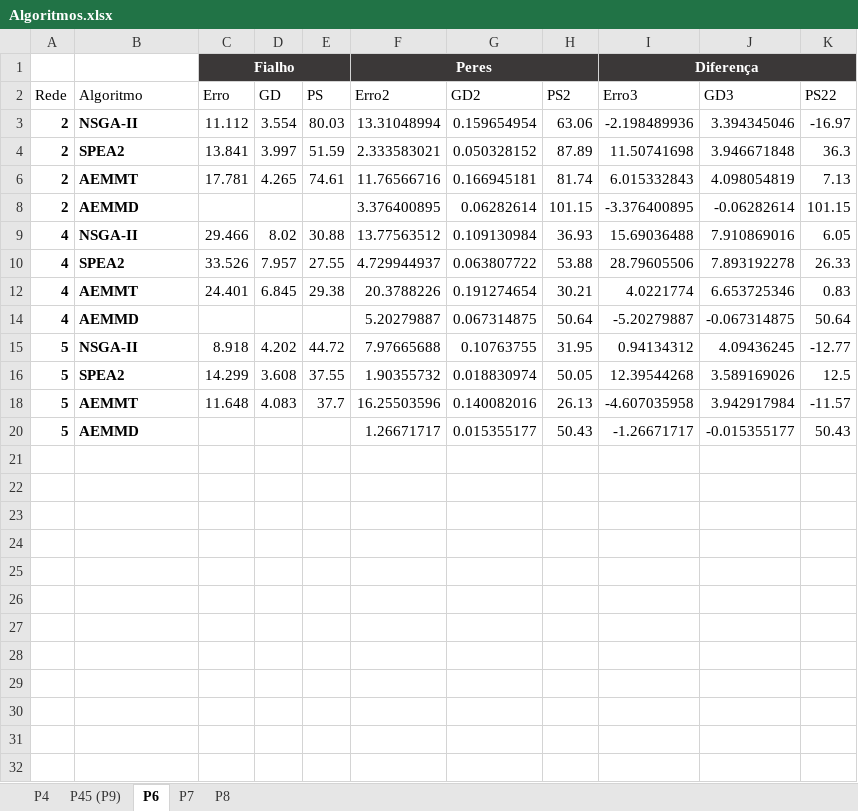
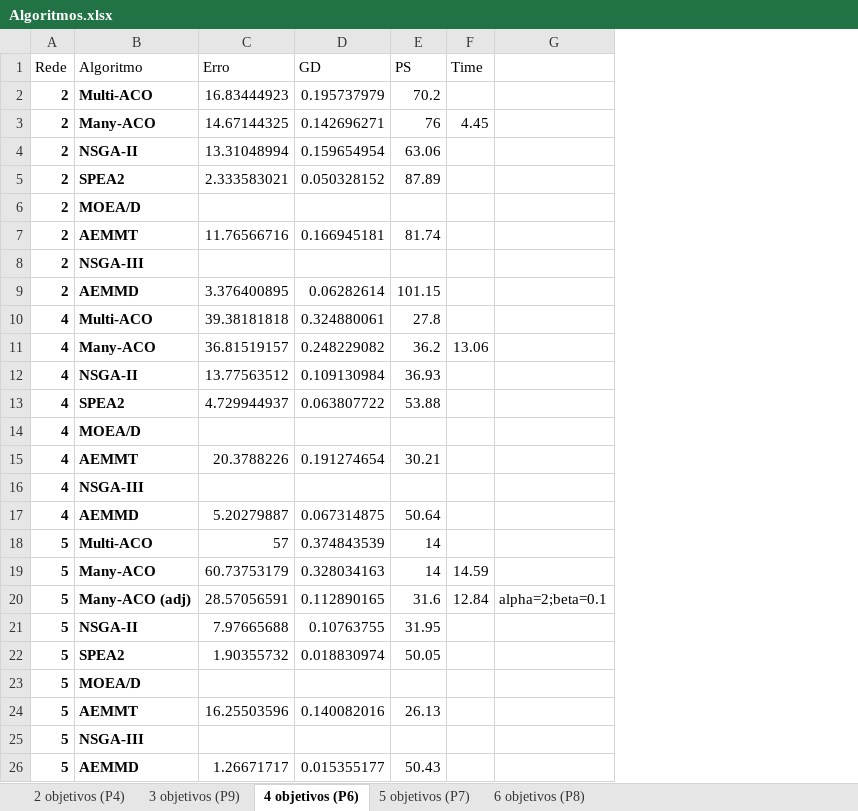
Before and after one commit to Tiagoperes/MOEA-Research-Project, an Excel workbook: Algoritmos.xlsx, sheet 4 objetivos (P6), drawn as a sheet; values as stored, in another font and other column widths than the file's, no borders; conditional formats and table styles not drawn; removed rows and columns are numbered as before the commit, all else as after; the diff names each change by its address in the sheet, - before the commit and + after, or states it on an @@ line.

```diff
--- a/Algoritmos.xlsx (sheet 4 objetivos (P6))
+++ b/Algoritmos.xlsx (sheet 4 objetivos (P6))
-sheet tab: P4
+sheet tab: 2 objetivos (P4)
-sheet tab: P45 (P9)
+sheet tab: 3 objetivos (P9)
-sheet tab: P6
+sheet tab: 4 objetivos (P6)
-sheet tab: P7
+sheet tab: 5 objetivos (P7)
-sheet tab: P8
+sheet tab: 6 objetivos (P8)
-column C (Erro), rows 3-18: 11.112 | 13.841 | 17.781 |  | 29.466 | 33.526 | 24.401 |  | 8.918 | 14.299 | 11.648
-column D (GD), rows 3-18: 3.554 | 3.997 | 4.265 |  | 8.02 | 7.957 | 6.845 |  | 4.202 | 3.608 | 4.083
-column E (PS), rows 3-18: 80.03 | 51.59 | 74.61 |  | 30.88 | 27.55 | 29.38 |  | 44.72 | 37.55 | 37.7
-column I (Erro3), rows 3-20: -2.198489936 | 11.50741698 | 6.015332843 | -3.376400895 | 15.69036488 | 28.79605506 | 4.0221774 | -5.20279887 | 0.94134312 | 12.39544268 | -4.607035958 | -1.26671717
-column J (GD3), rows 3-20: 3.394345046 | 3.946671848 | 4.098054819 | -0.06282614 | 7.910869016 | 7.893192278 | 6.653725346 | -0.067314875 | 4.09436245 | 3.589169026 | 3.942917984 | -0.015355177
-column K (PS22), rows 3-20: -16.97 | 36.3 | 7.13 | 101.15 | 6.05 | 26.33 | 0.83 | 50.64 | -12.77 | 12.5 | -11.57 | 50.43
+column F (Time), empty
+column G, empty
-row 1:  |  | Fialho |  |  | Peres |  |  | Diferença
-C1: Erro2
+C1: Erro
-D1: GD2
+D1: GD
-E1: PS2
+E1: PS
+row 2: 2 | Multi-ACO | 16.83444923 | 0.195737979 | 70.2
+row 3: 2 | Many-ACO | 14.67144325 | 0.142696271 | 76 | 4.45
+row 6: 2 | MOEA/D
+row 8: 2 | NSGA-III
+row 10: 4 | Multi-ACO | 39.38181818 | 0.324880061 | 27.8
+row 11: 4 | Many-ACO | 36.81519157 | 0.248229082 | 36.2 | 13.06
+row 14: 4 | MOEA/D
+row 16: 4 | NSGA-III
+row 18: 5 | Multi-ACO | 57 | 0.374843539 | 14
+row 19: 5 | Many-ACO | 60.73753179 | 0.328034163 | 14 | 14.59
+row 20: 5 | Many-ACO (adj) | 28.57056591 | 0.112890165 | 31.6 | 12.84 | alpha=2;beta=0.1
+row 23: 5 | MOEA/D
+row 25: 5 | NSGA-III
```
Also changed, not shown: sheet 6 objetivos (P8), sheet 5 objetivos (P7), sheet 2 objetivos (P4), sheet 3 objetivos (P9), hidden cells, 15 other files.
